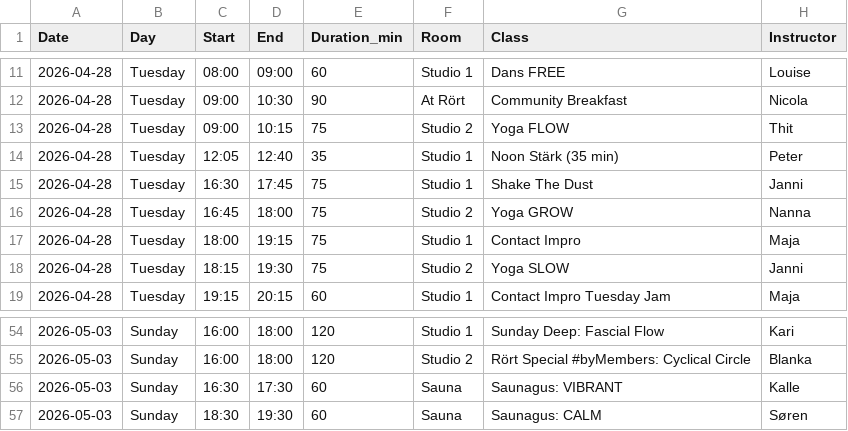
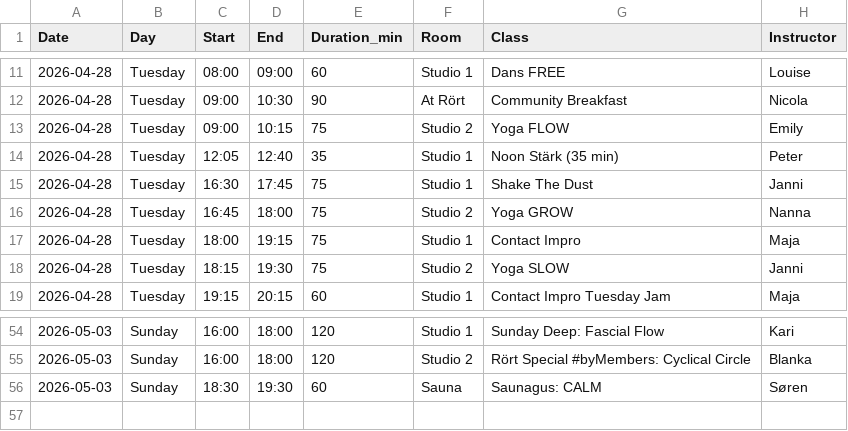
Before and after one commit to FreddyAngelo/rort-calendar, a CSV file: data/rort_schedule_week2.csv, drawn as a sheet; only a part is shown, gaps mark what is left out.

```diff
--- a/data/rort_schedule_week2.csv
+++ b/data/rort_schedule_week2.csv
@@ -12,3 +12,3 @@ Date,Day,Start,End,Duration_min,Room,Class,Instructor
 2026-04-28,Tuesday,09:00,10:30,90,At Rört,Community Breakfast,Nicola
-2026-04-28,Tuesday,09:00,10:15,75,Studio 2,Yoga FLOW,Thit
+2026-04-28,Tuesday,09:00,10:15,75,Studio 2,Yoga FLOW,Emily
 2026-04-28,Tuesday,12:05,12:40,35,Studio 1,Noon Stärk (35 min),Peter
@@ -55,3 +55,2 @@ Date,Day,Start,End,Duration_min,Room,Class,Instructor
 2026-05-03,Sunday,16:00,18:00,120,Studio 2,Rört Special #byMembers: Cyclical Circle,Blanka
-2026-05-03,Sunday,16:30,17:30,60,Sauna,Saunagus: VIBRANT,Kalle
 2026-05-03,Sunday,18:30,19:30,60,Sauna,Saunagus: CALM,Søren
```
Also changed, not shown: data/rort_schedule_week3.csv, data/rort_schedule_week4.csv, 2 other files.
